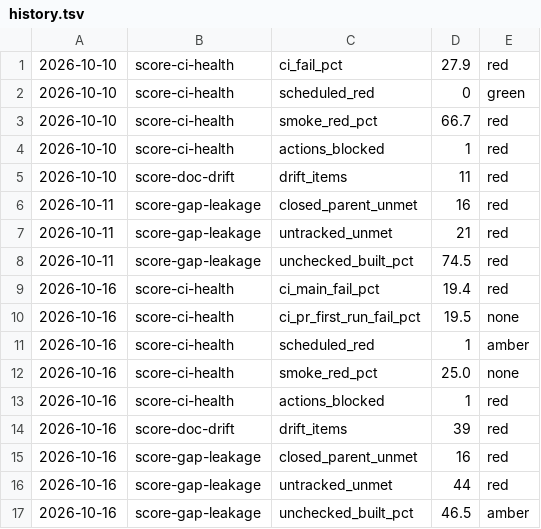
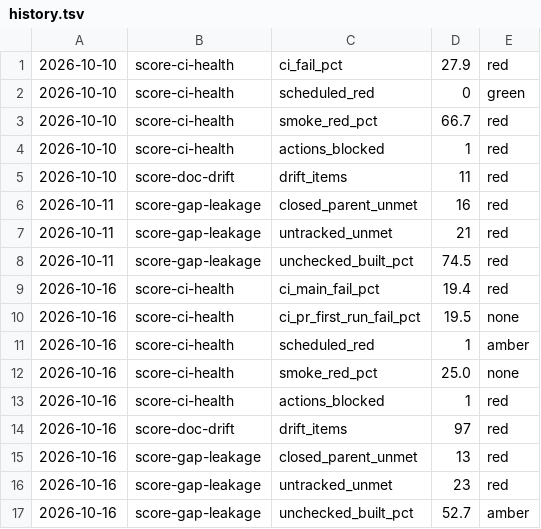
Before and after one commit to donlafranchi/socialus-ops, a TSV file: scores/history.tsv, drawn as a sheet.

```diff
--- a/scores/history.tsv
+++ b/scores/history.tsv
@@ -13,5 +13,5 @@
 2026-10-16	score-ci-health	actions_blocked	1	red
-2026-10-16	score-doc-drift	drift_items	39	red
-2026-10-16	score-gap-leakage	closed_parent_unmet	16	red
-2026-10-16	score-gap-leakage	untracked_unmet	44	red
-2026-10-16	score-gap-leakage	unchecked_built_pct	46.5	amber
+2026-10-16	score-doc-drift	drift_items	97	red
+2026-10-16	score-gap-leakage	closed_parent_unmet	13	red
+2026-10-16	score-gap-leakage	untracked_unmet	23	red
+2026-10-16	score-gap-leakage	unchecked_built_pct	52.7	amber
```
Also changed, not shown: 3 other files.
